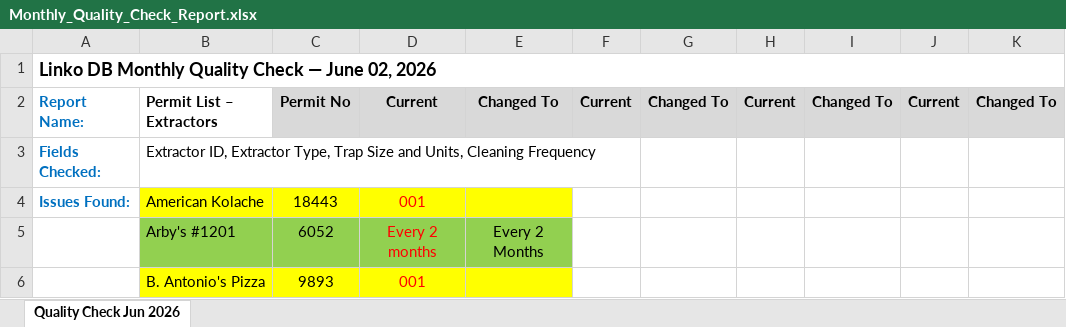
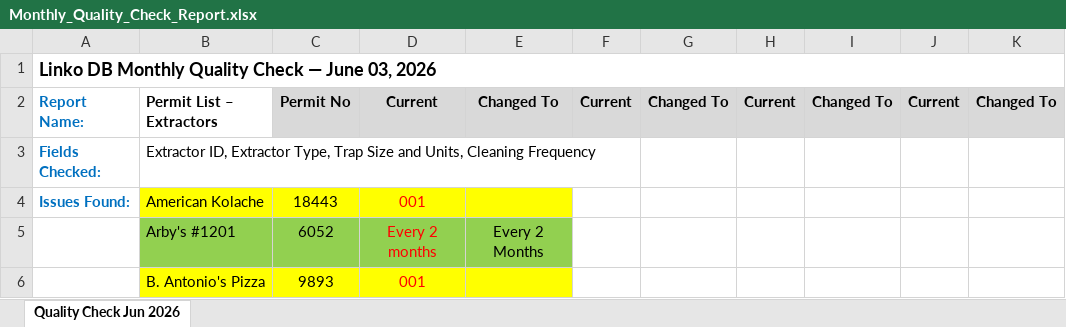
Before and after one commit to nophu/LinkoDB_Monthly_Cleanup_Script, an Excel workbook: LinkoDB_Monthly_Cleanup_Script/output/Monthly_Quality_Check_Report.xlsx, sheet Quality Check Jun 2026, drawn as a sheet; only a part is shown; values as stored, in another font and other column widths than the file's, no borders; the diff covers the shown part only; the diff names each change by its address in the sheet, - before the commit and + after, or states it on an @@ line.

```diff
--- a/LinkoDB_Monthly_Cleanup_Script/output/Monthly_Quality_Check_Report.xlsx (sheet Quality Check Jun 2026)
+++ b/LinkoDB_Monthly_Cleanup_Script/output/Monthly_Quality_Check_Report.xlsx (sheet Quality Check Jun 2026)
-A1: …— June 02, 2026
+A1: …— June 03, 2026
```
Also changed, not shown: 24 added rows, 2 removed rows and 10 edited cells elsewhere in this sheet, 4 other files.
